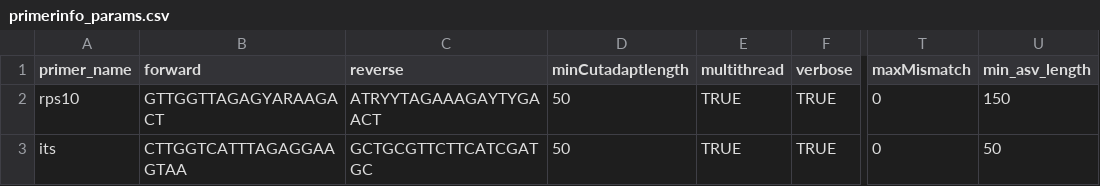
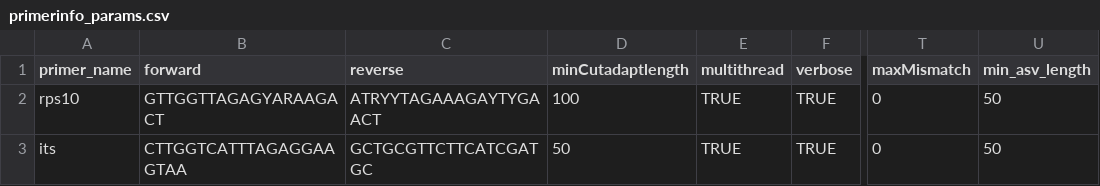
Before and after one commit to grunwaldlab/demulticoder, a CSV file: inst/extdata/primerinfo_params.csv, drawn as a sheet; only a part is shown, gaps mark what is left out; the diff names each change by its address in the sheet, - before the commit and + after, or states it on an @@ line.

```diff
--- a/inst/extdata/primerinfo_params.csv
+++ b/inst/extdata/primerinfo_params.csv
-D2 (minCutadaptlength): 50
+D2 (minCutadaptlength): 100
-U2 (min_asv_length): 150
+U2 (min_asv_length): 50
```
Also changed, not shown: 2 other files.
